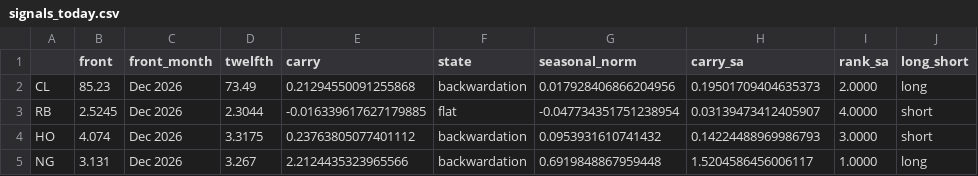
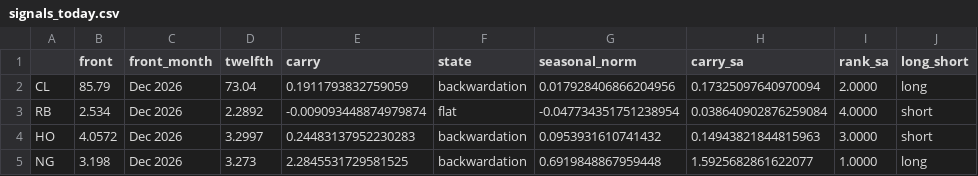
Before and after one commit to cristianahobbs/oil-futures-curves, a CSV file: data/signals_today.csv, drawn as a sheet; only a part is shown; the diff names each change by its address in the sheet, - before the commit and + after, or states it on an @@ line.

```diff
--- a/data/signals_today.csv
+++ b/data/signals_today.csv
-B2 (front): 85.23
+B2 (front): 85.79
-D2 (twelfth): 73.49
+D2 (twelfth): 73.04
-E2 (carry): 0.21294550091255868
+E2 (carry): 0.1911793832759059
-H2 (carry_sa): 0.19501709404635373
+H2 (carry_sa): 0.17325097640970094
-B3 (front): 2.5245
+B3 (front): 2.534
-D3 (twelfth): 2.3044
+D3 (twelfth): 2.2892
-E3 (carry): -0.016339617627179885
+E3 (carry): -0.009093448874979874
-H3 (carry_sa): 0.03139473412405907
+H3 (carry_sa): 0.038640902876259084
-B4 (front): 4.074
+B4 (front): 4.0572
-D4 (twelfth): 3.3175
+D4 (twelfth): 3.2997
-E4 (carry): 0.23763805077401112
+E4 (carry): 0.24483137952230283
-H4 (carry_sa): 0.14224488969986793
+H4 (carry_sa): 0.14943821844815963
-B5 (front): 3.131
+B5 (front): 3.198
-D5 (twelfth): 3.267
+D5 (twelfth): 3.273
-E5 (carry): 2.2124435323965566
+E5 (carry): 2.2845531729581525
-H5 (carry_sa): 1.5204586456006117
+H5 (carry_sa): 1.5925682861622077
```
Also changed, not shown: data/live_curves.csv, 5 other files.
